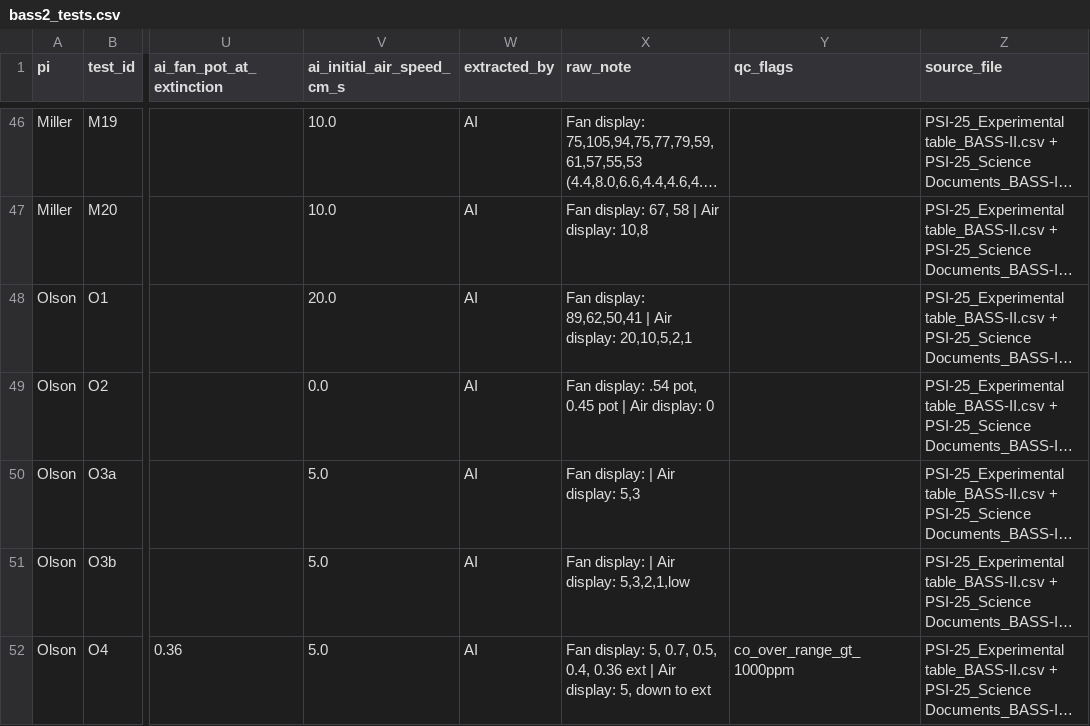
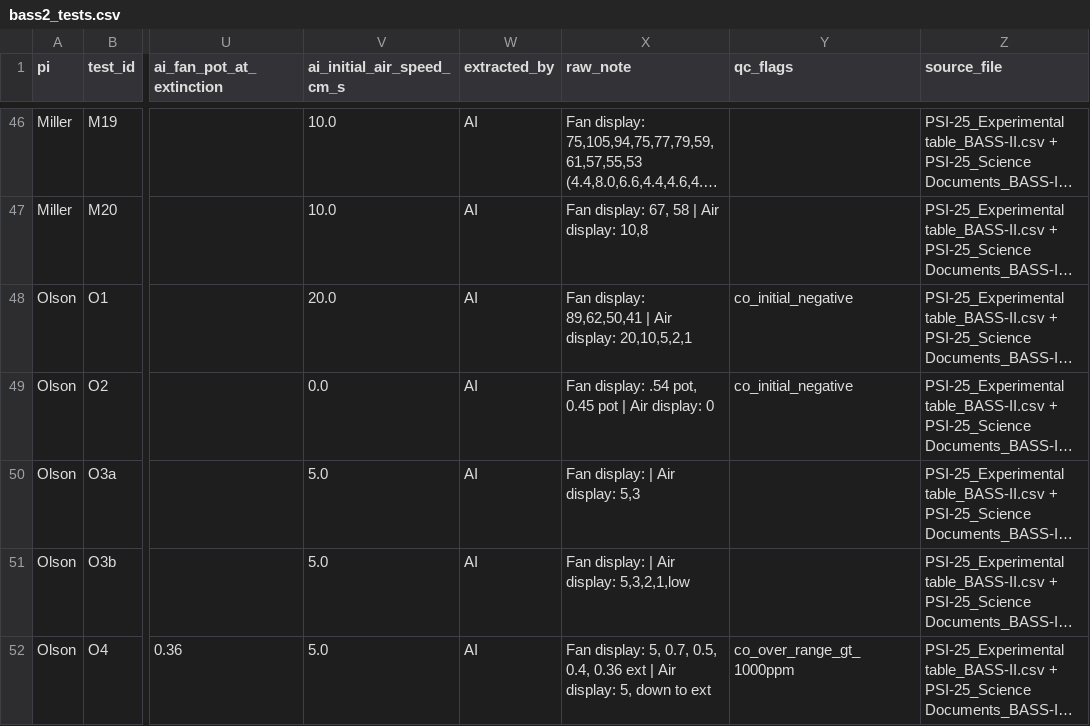
Before and after one commit to who-is-baz/stars-rippers-flame-in-freefall, a CSV file: data/processed/bass2_tests.csv, drawn as a sheet; only a part is shown, gaps mark what is left out; long unchanged cells end in …; the diff covers the shown part only; the diff names each change by its address in the sheet, - before the commit and + after, or states it on an @@ line.

```diff
--- a/data/processed/bass2_tests.csv
+++ b/data/processed/bass2_tests.csv
-Y48:Y49 (qc_flags): (empty)
+Y48:Y49 (qc_flags): co_initial_negative
```
Also changed, not shown: 15 edited cells elsewhere in this file, data/processed/experiments.csv, 5 other files.
